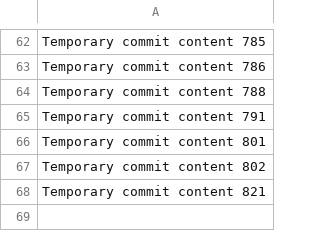
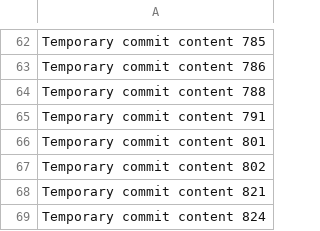
Before and after one commit to LagosStreet/globe, a CSV file: ghjf/data.csv, drawn as a sheet; only a part is shown, gaps mark what is left out.

```diff
--- a/ghjf/data.csv
+++ b/ghjf/data.csv
@@ -68 +68,2 @@ Temporary commit content 802
 Temporary commit content 821
+Temporary commit content 824
```
